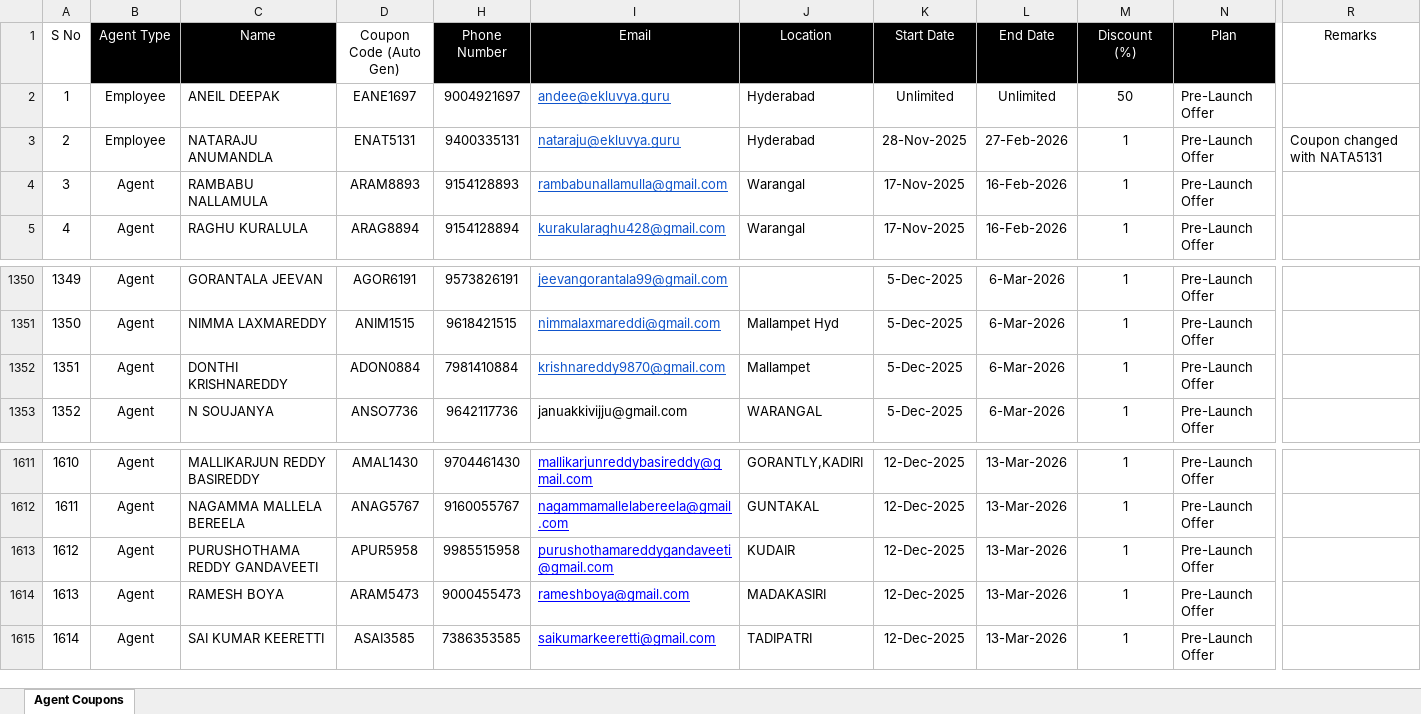
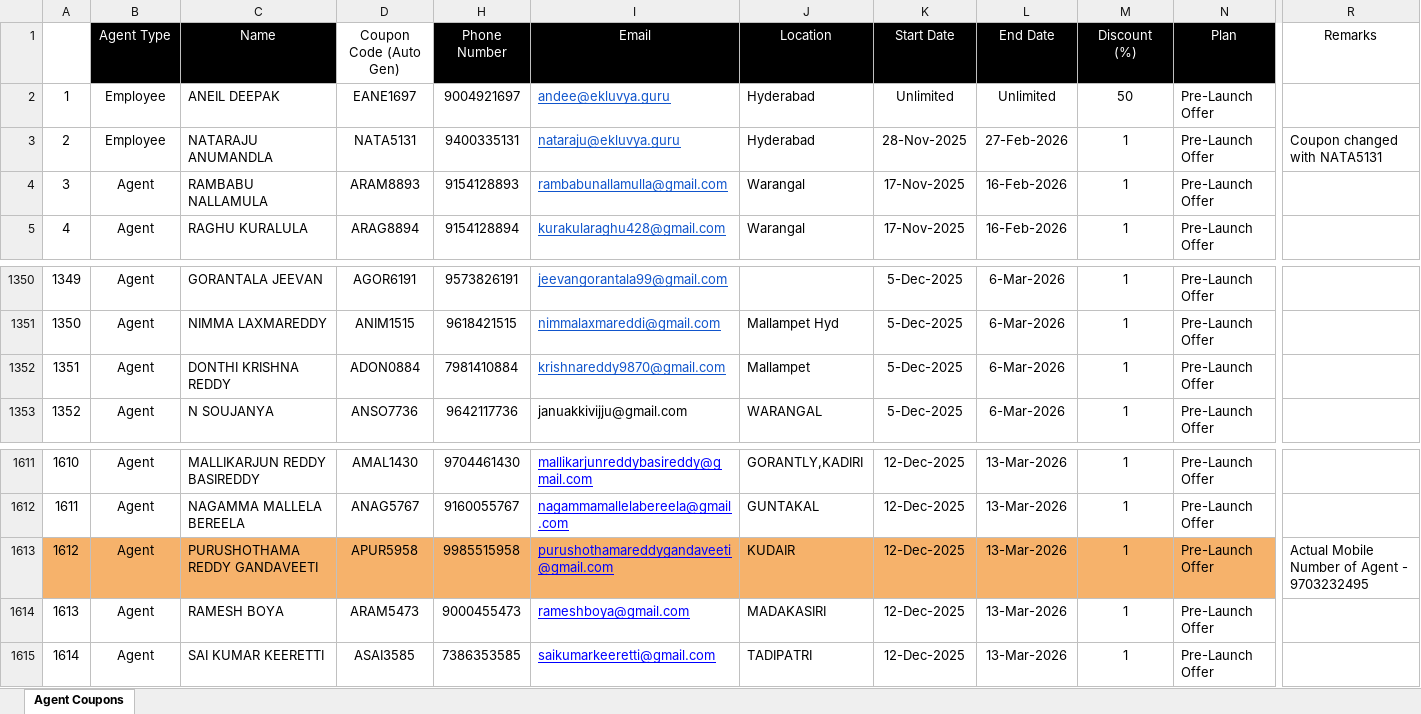
Before and after one commit to Khushi-Jukanti/EkluvyaCouponsTransactions, an Excel workbook: backend/data/Coupon Codes - Agent Details.xlsx, sheet Agent Coupons, drawn as a sheet; only a part is shown, gaps mark what is left out; values as stored, in another font and other column widths than the file's, no borders; charts and pictures and conditional formats not drawn; the diff covers the shown part only; the diff names each change by its address in the sheet, - before the commit and + after, or states it on an @@ line.

Commit message:
Added Agent Login

```diff
--- a/backend/data/Coupon Codes - Agent Details.xlsx (sheet Agent Coupons)
+++ b/backend/data/Coupon Codes - Agent Details.xlsx (sheet Agent Coupons)
@@ column A renumbered in row 1 @@
-D3 (Coupon Code (Auto Gen)): ENAT5131
+D3 (Coupon Code (Auto Gen)): NATA5131
-C1352 (Name): DONTHI KRISHNAREDDY
+C1352 (Name): DONTHI KRISHNA REDDY
-A1613:D1613 fill: none
+A1613:D1613 fill: #F6B26B
-H1613:N1613 fill: none
+H1613:N1613 fill: #F6B26B
-R1613 (Remarks): (empty)
+R1613 (Remarks): Actual Mobile Number of Agent - 9703232495
```
Also changed, not shown: 24 added rows and cell formats elsewhere in this sheet, 36 other files.
